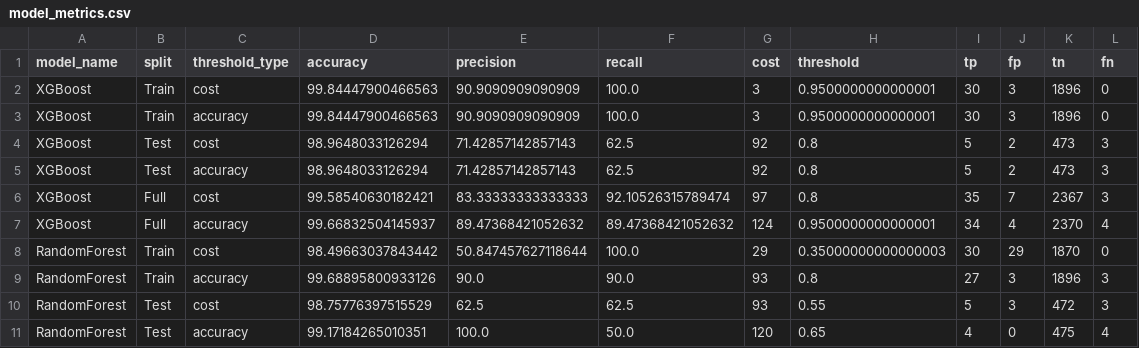
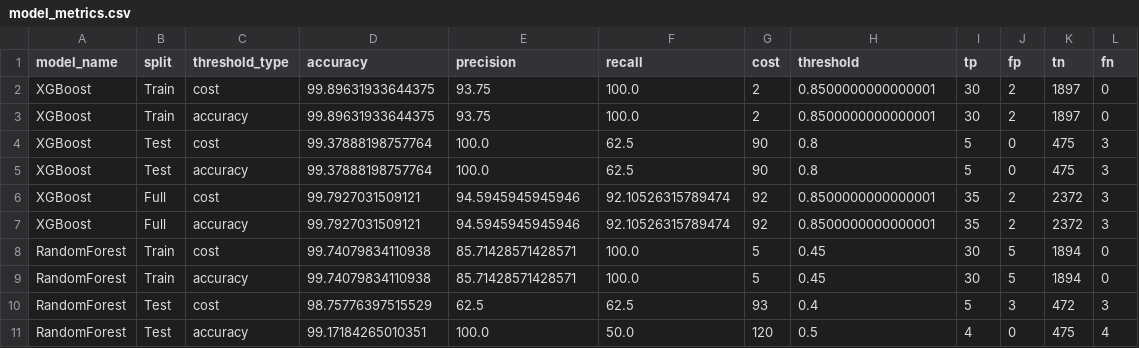
Before and after one commit to QMazaris/ensemble, a CSV file: output/streamlit_data/model_metrics.csv, drawn as a sheet; only a part is shown; the diff covers the shown part only.

```diff
--- a/output/streamlit_data/model_metrics.csv
+++ b/output/streamlit_data/model_metrics.csv
@@ -1,11 +1,11 @@
 model_name,split,threshold_type,accuracy,precision,recall,cost,threshold,tp,fp,tn,fn
-XGBoost,Train,cost,99.84447900466563,90.9090909090909,100.0,3,0.9500000000000001,30,3,1896,0
-XGBoost,Train,accuracy,99.84447900466563,90.9090909090909,100.0,3,0.9500000000000001,30,3,1896,0
-XGBoost,Test,cost,98.9648033126294,71.42857142857143,62.5,92,0.8,5,2,473,3
-XGBoost,Test,accuracy,98.9648033126294,71.42857142857143,62.5,92,0.8,5,2,473,3
-XGBoost,Full,cost,99.58540630182421,83.33333333333333,92.10526315789474,97,0.8,35,7,2367,3
-XGBoost,Full,accuracy,99.66832504145937,89.47368421052632,89.47368421052632,124,0.9500000000000001,34,4,2370,4
-RandomForest,Train,cost,98.49663037843442,50.847457627118644,100.0,29,0.35000000000000003,30,29,1870,0
-RandomForest,Train,accuracy,99.68895800933126,90.0,90.0,93,0.8,27,3,1896,3
-RandomForest,Test,cost,98.75776397515529,62.5,62.5,93,0.55,5,3,472,3
-RandomForest,Test,accuracy,99.17184265010351,100.0,50.0,120,0.65,4,0,475,4
+XGBoost,Train,cost,99.89631933644375,93.75,100.0,2,0.8500000000000001,30,2,1897,0
+XGBoost,Train,accuracy,99.89631933644375,93.75,100.0,2,0.8500000000000001,30,2,1897,0
+XGBoost,Test,cost,99.37888198757764,100.0,62.5,90,0.8,5,0,475,3
+XGBoost,Test,accuracy,99.37888198757764,100.0,62.5,90,0.8,5,0,475,3
+XGBoost,Full,cost,99.7927031509121,94.5945945945946,92.10526315789474,92,0.8500000000000001,35,2,2372,3
+XGBoost,Full,accuracy,99.7927031509121,94.5945945945946,92.10526315789474,92,0.8500000000000001,35,2,2372,3
+RandomForest,Train,cost,99.74079834110938,85.71428571428571,100.0,5,0.45,30,5,1894,0
+RandomForest,Train,accuracy,99.74079834110938,85.71428571428571,100.0,5,0.45,30,5,1894,0
+RandomForest,Test,cost,98.75776397515529,62.5,62.5,93,0.4,5,3,472,3
+RandomForest,Test,accuracy,99.17184265010351,100.0,50.0,120,0.5,4,0,475,4
```
Also changed, not shown: 13 edited cells elsewhere in this file, output/streamlit_data/confusion_matrices.csv, output/streamlit_data/model_summary.csv, 23 other files.
